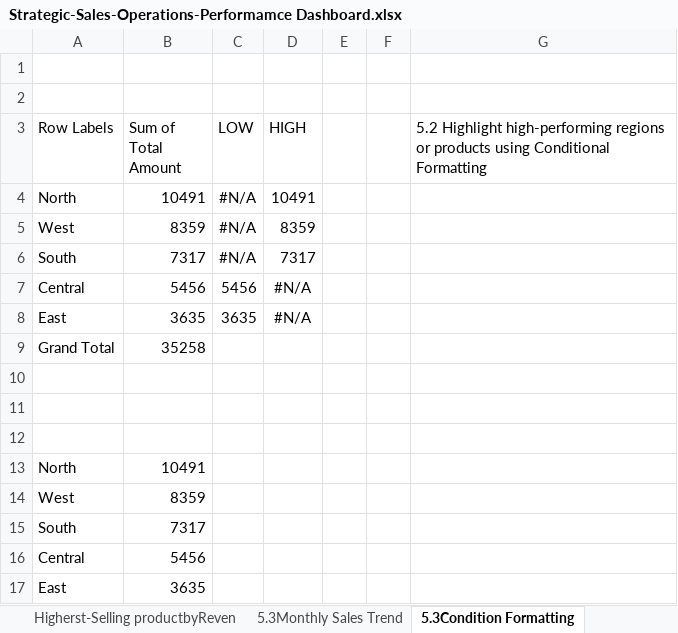
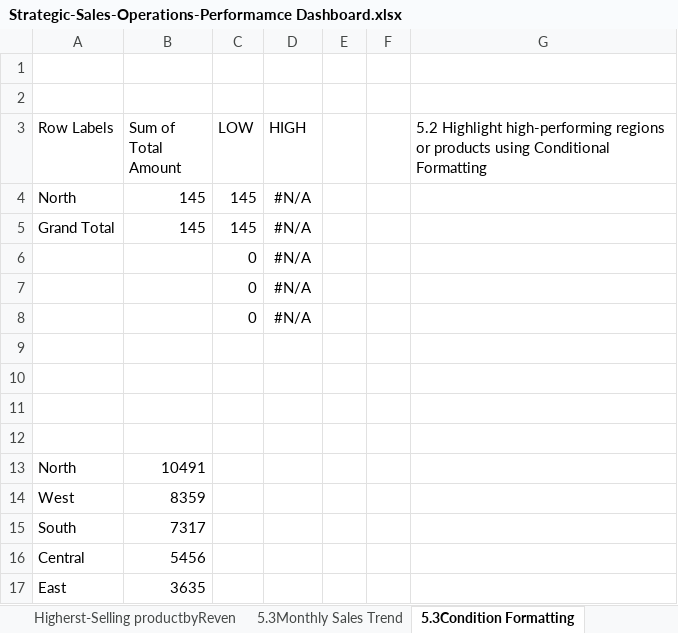
Before and after one commit to 27-TRISHULAMITRA/STRATEGIC-SALES-OPERATIONS-PERFORMANCE-Excel-Project, an Excel workbook: datasets/Strategic-Sales-Operations-Performamce Dashboard.xlsx, sheet 5.3Condition Formatting, drawn as a sheet; values as stored, in another font and other column widths than the file's, no borders; charts and pictures not drawn; removed rows and columns are numbered as before the commit, all else as after; the diff names each change by its address in the sheet, - before the commit and + after, or states it on an @@ line.

```diff
--- a/datasets/Strategic-Sales-Operations-Performamce Dashboard.xlsx (sheet 5.3Condition Formatting)
+++ b/datasets/Strategic-Sales-Operations-Performamce Dashboard.xlsx (sheet 5.3Condition Formatting)
-row 4: North | 10491 | #N/A | 10491
-row 5: West | 8359 | #N/A | 8359
-row 6: South | 7317 | #N/A | 7317
-row 7: Central | 5456 | 5456 | #N/A
-row 8: East | 3635 | 3635 | #N/A
+row 4: North | 145 | 145 | #N/A
+row 5: Grand Total | 145 | 145 | #N/A
+row 6:  |  | 0 | #N/A
+row 7:  |  | 0 | #N/A
+row 8:  |  | 0 | #N/A
-row 9: Grand Total | 35258
+row 9: (empty)
```
Also changed, not shown: sheet DASHBOARD, sheet 2.1 Region-Wise Product Sales, sheet 5.3Monthly Sales Trend, sheet 4.3%of Fast Delivery, sheet 2.3Regional Average Delivery Ti, sheet 4.3Higherst-Selling product per, 5 more sheets, charts or pictures.
